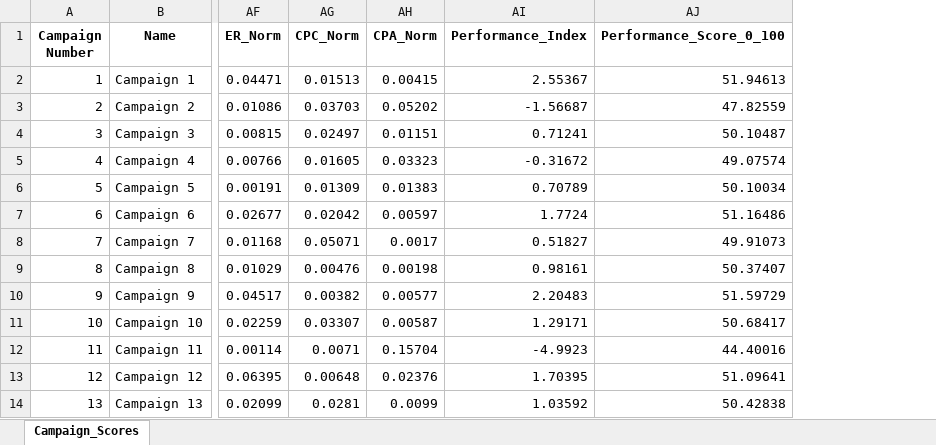
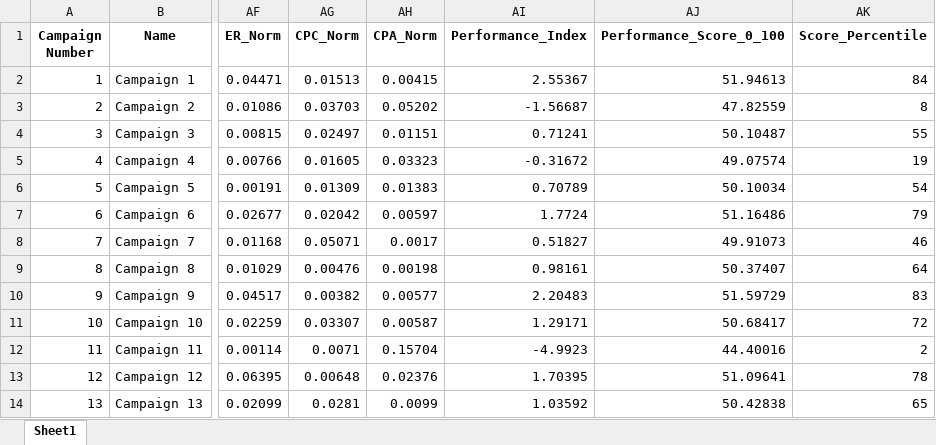
Before and after one commit to Sadiyaman1/KPI_Analysis_Random_Forest_SHAP, an Excel workbook: output/Metrics_Score.xlsx, sheet Sheet1, drawn as a sheet; only a part is shown, gaps mark what is left out; values as stored, in another font and other column widths than the file's, no borders; the diff names each change by its address in the sheet, - before the commit and + after, or states it on an @@ line.

```diff
--- a/output/Metrics_Score.xlsx (sheet Sheet1)
+++ b/output/Metrics_Score.xlsx (sheet Sheet1)
-sheet tab: Campaign_Scores
+sheet tab: Sheet1
+column AK (Score_Percentile), rows 2-14: 84 | 8 | 55 | 19 | 54 | 79 | 46 | 64 | 83 | 72 | 2 | 78 | 65
```
Also changed, not shown: output/Metrics.xlsx, 3 other files.
